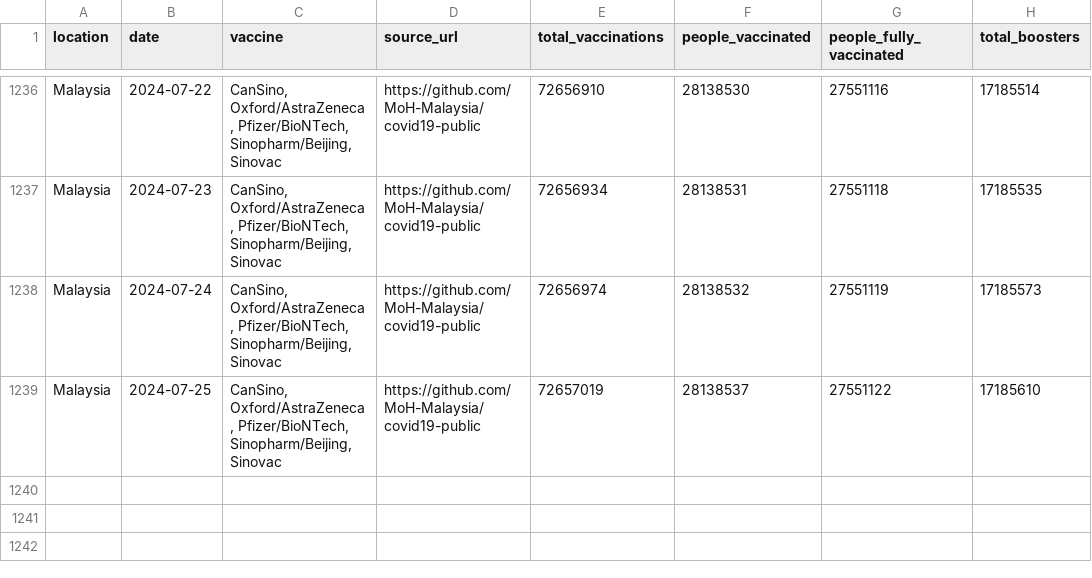
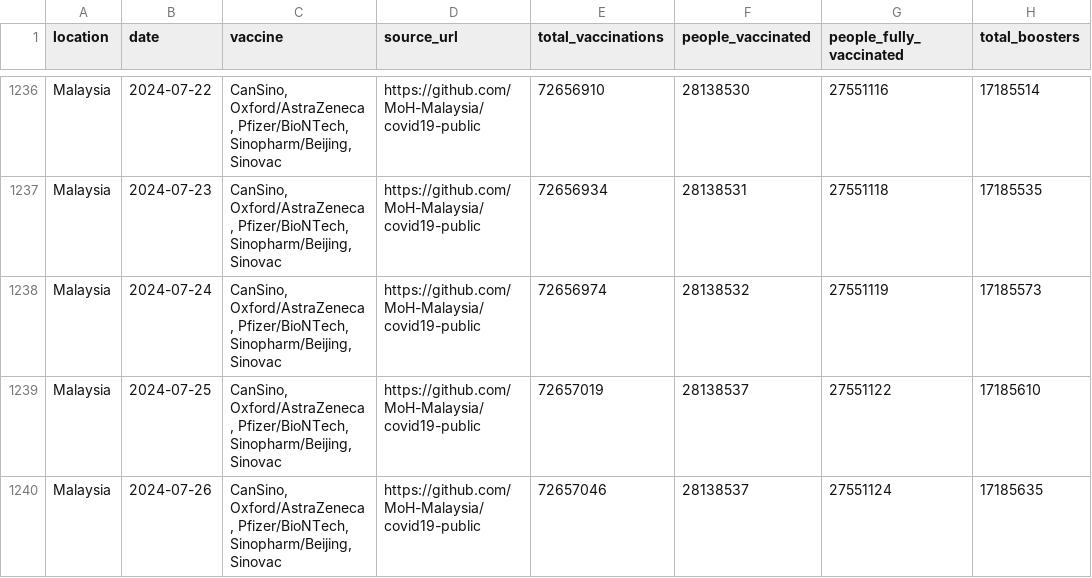
Before and after one commit to lesterholy/covid-19-data, a CSV file: public/data/vaccinations/country_data/Malaysia.csv, drawn as a sheet; only a part is shown, gaps mark what is left out.

```diff
--- a/public/data/vaccinations/country_data/Malaysia.csv
+++ b/public/data/vaccinations/country_data/Malaysia.csv
@@ -1239 +1239,2 @@ Malaysia,2024-07-24,"CanSino, Oxford/AstraZeneca, Pfizer/BioNTech, Sinopharm/Bei
 Malaysia,2024-07-25,"CanSino, Oxford/AstraZeneca, Pfizer/BioNTech, Sinopharm/Beijing, Sinovac",https://github.com/MoH-Malaysia/covid19-public,72657019,28138537,27551122,17185610
+Malaysia,2024-07-26,"CanSino, Oxford/AstraZeneca, Pfizer/BioNTech, Sinopharm/Beijing, Sinovac",https://github.com/MoH-Malaysia/covid19-public,72657046,28138537,27551124,17185635
```
Also changed, not shown: public/data/vaccinations/locations.csv, scripts/output/vaccinations/by_manufacturer/Czechia.csv, 13 other files.
